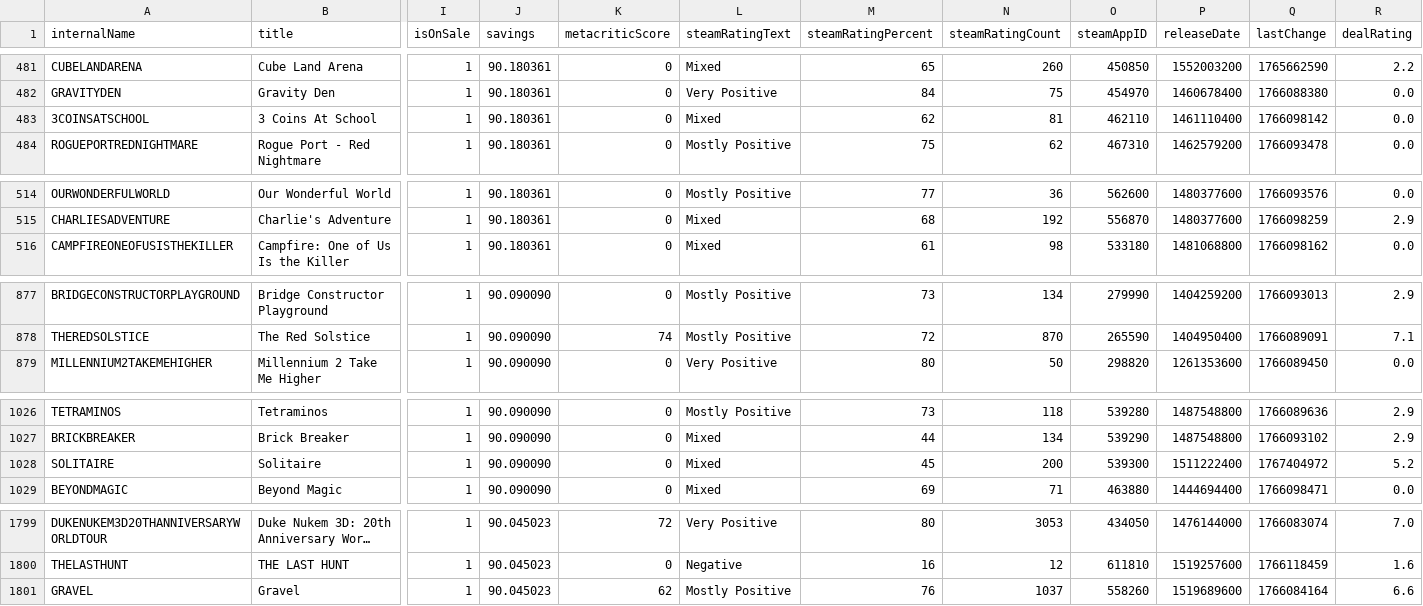
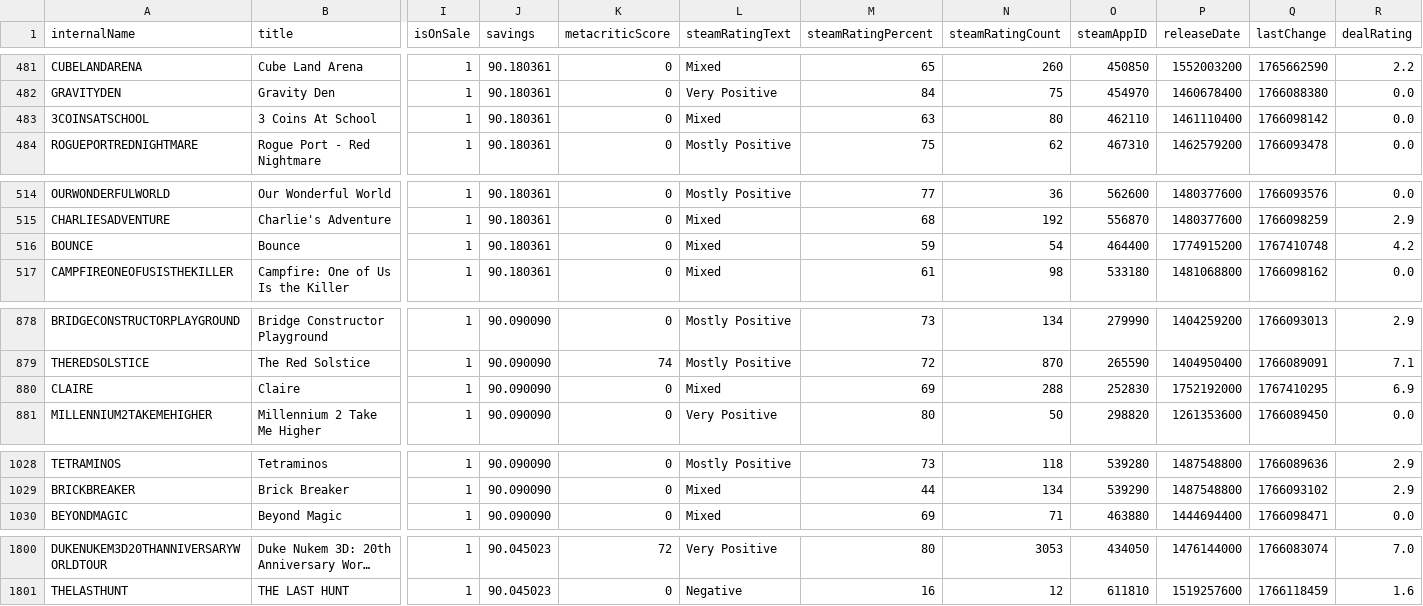
Before and after one commit to haiyib/steam-games, a CSV file: cheapshark_updated.csv, drawn as a sheet; only a part is shown, gaps mark what is left out; long unchanged cells end in …; removed rows and columns are numbered as before the commit, all else as after; rows hold the shown columns only; the diff covers the shown part only; the diff names each change by its address in the sheet, - before the commit and + after, or states it on an @@ line.

```diff
--- a/cheapshark_updated.csv
+++ b/cheapshark_updated.csv
-M483 (steamRatingPercent): 62
+M483 (steamRatingPercent): 63
-N483 (steamRatingCount): 81
+N483 (steamRatingCount): 80
+row 516: BOUNCE | Bounce | 1 | 90.180361 | 0 | Mixed | 59 | 54 | 464400 | 1774915200 | 1767410748 | 4.2
+row 880: CLAIRE | Claire | 1 | 90.090090 | 0 | Mixed | 69 | 288 | 252830 | 1752192000 | 1767410295 | 6.9
-row 1028: SOLITAIRE | Solitaire | 1 | 90.090090 | 0 | Mixed | 45 | 200 | 539300 | 1511222400 | 1767404972 | 5.2
-row 1801: GRAVEL | Gravel | 1 | 90.045023 | 62 | Mostly Positive | 76 | 1037 | 558260 | 1519689600 | 1766084164 | 6.6
```
Also changed, not shown: 1 edited cell elsewhere in this file, steam_deals_top20_rangeplot.csv, 1 other file.
